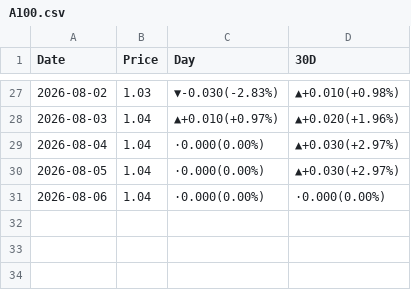
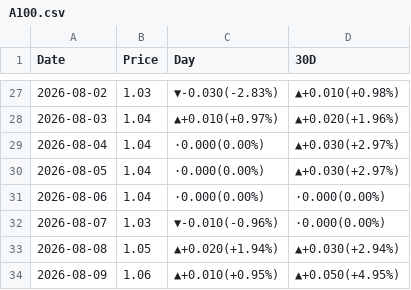
Before and after one commit to peter-c9/my_DRAM_priceBot, a CSV file: 報價資料夾/A100.csv, drawn as a sheet; only a part is shown, gaps mark what is left out.

```diff
--- a/報價資料夾/A100.csv
+++ b/報價資料夾/A100.csv
@@ -31 +31,4 @@
 2026-08-06,1.04,·0.000(0.00%),·0.000(0.00%)
+2026-08-07,1.03,▼-0.010(-0.96%),·0.000(0.00%)
+2026-08-08,1.05,▲+0.020(+1.94%),▲+0.030(+2.94%)
+2026-08-09,1.06,▲+0.010(+0.95%),▲+0.050(+4.95%)
```
Also changed, not shown: 報價資料夾/B200.csv, 報價資料夾/D4 16G 3200.csv, 15 other files.
